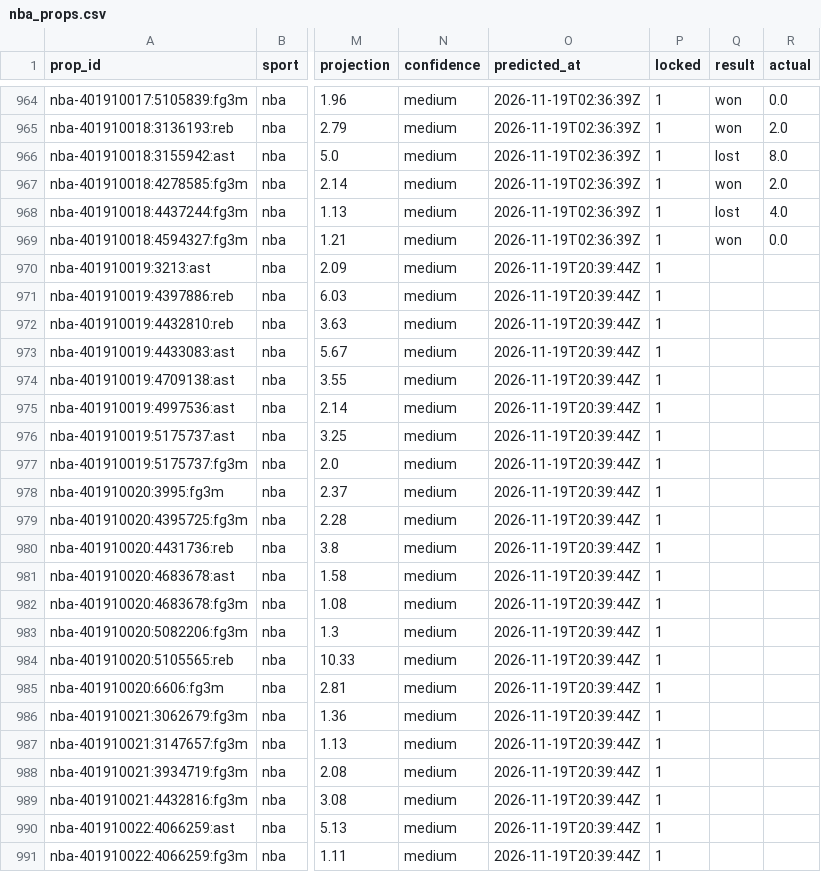
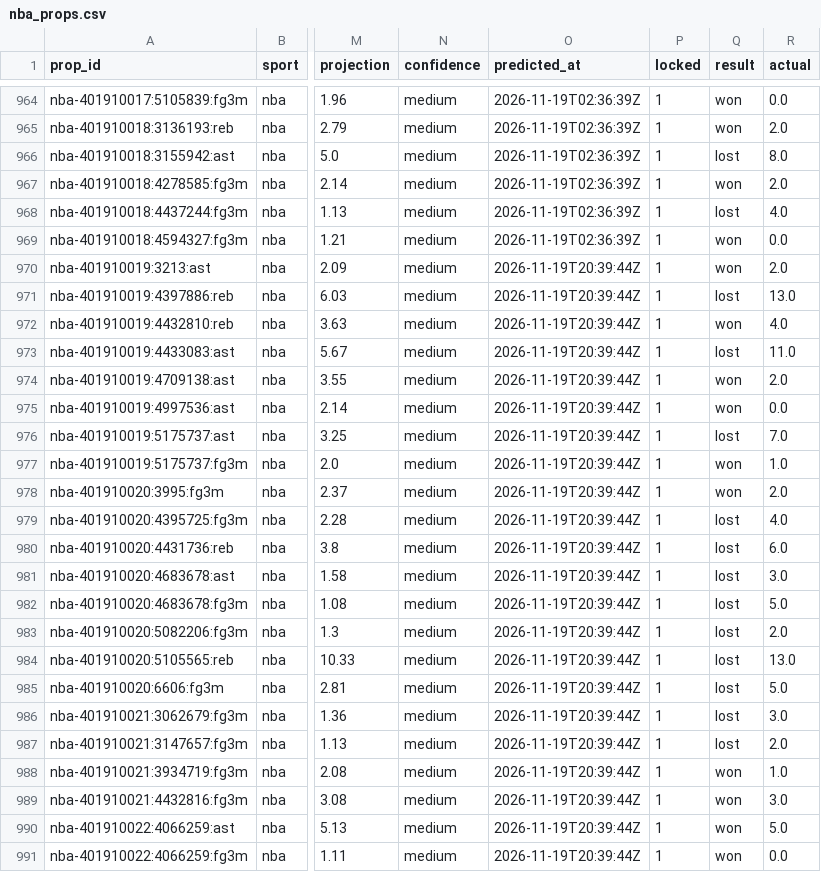
Before and after one commit to pknsubuga07/pl-forecast, a CSV file: data/ledger/nba_props.csv, drawn as a sheet; only a part is shown, gaps mark what is left out; the diff covers the shown part only; the diff names each change by its address in the sheet, - before the commit and + after, or states it on an @@ line.

```diff
--- a/data/ledger/nba_props.csv
+++ b/data/ledger/nba_props.csv
-Q970 (result): (empty)
+Q970 (result): won
-R970 (actual): (empty)
+R970 (actual): 2.0
-Q971 (result): (empty)
+Q971 (result): lost
-R971 (actual): (empty)
+R971 (actual): 13.0
-Q972 (result): (empty)
+Q972 (result): won
-R972 (actual): (empty)
+R972 (actual): 4.0
-Q973 (result): (empty)
+Q973 (result): lost
-R973 (actual): (empty)
+R973 (actual): 11.0
-Q974:Q975 (result): (empty)
+Q974:Q975 (result): won
-R974 (actual): (empty)
+R974 (actual): 2.0
-R975 (actual): (empty)
+R975 (actual): 0.0
-Q976 (result): (empty)
+Q976 (result): lost
-R976 (actual): (empty)
+R976 (actual): 7.0
-Q977:Q978 (result): (empty)
+Q977:Q978 (result): won
-R977 (actual): (empty)
+R977 (actual): 1.0
-R978 (actual): (empty)
+R978 (actual): 2.0
-Q979:Q987 (result): (empty)
+Q979:Q987 (result): lost
-R979 (actual): (empty)
+R979 (actual): 4.0
-R980 (actual): (empty)
+R980 (actual): 6.0
-R981 (actual): (empty)
+R981 (actual): 3.0
-R982 (actual): (empty)
+R982 (actual): 5.0
-R983 (actual): (empty)
+R983 (actual): 2.0
-R984 (actual): (empty)
+R984 (actual): 13.0
-R985 (actual): (empty)
+R985 (actual): 5.0
-R986 (actual): (empty)
+R986 (actual): 3.0
-R987 (actual): (empty)
+R987 (actual): 2.0
-Q988:Q991 (result): (empty)
+Q988:Q991 (result): won
-R988 (actual): (empty)
+R988 (actual): 1.0
-R989 (actual): (empty)
+R989 (actual): 3.0
-R990 (actual): (empty)
+R990 (actual): 5.0
-R991 (actual): (empty)
+R991 (actual): 0.0
```
Also changed, not shown: 8 edited cells elsewhere in this file, data/ledger/nba_predictions.csv, data/ledger/nfl_predictions.csv, 18 other files.
